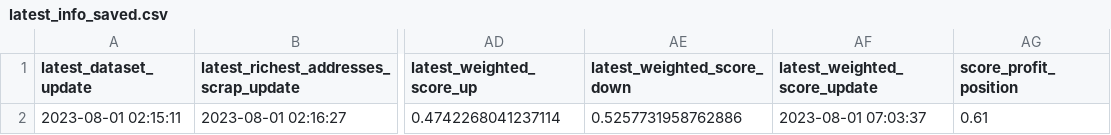
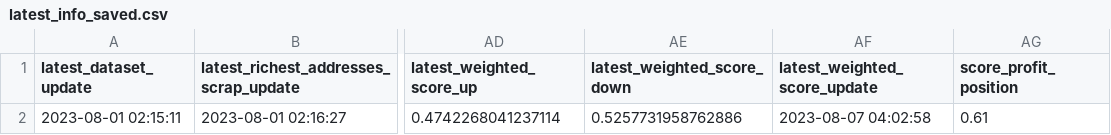
Before and after one commit to williamnordberg/adam_trader, a CSV file: data/latest_info_saved.csv, drawn as a sheet; only a part is shown, gaps mark what is left out; the diff names each change by its address in the sheet, - before the commit and + after, or states it on an @@ line.

```diff
--- a/data/latest_info_saved.csv
+++ b/data/latest_info_saved.csv
-AF2 (latest_weighted_score_update): 2023-08-01 07:03:37
+AF2 (latest_weighted_score_update): 2023-08-07 04:02:58
```
Also changed, not shown: data/database.csv, 6 other files.
